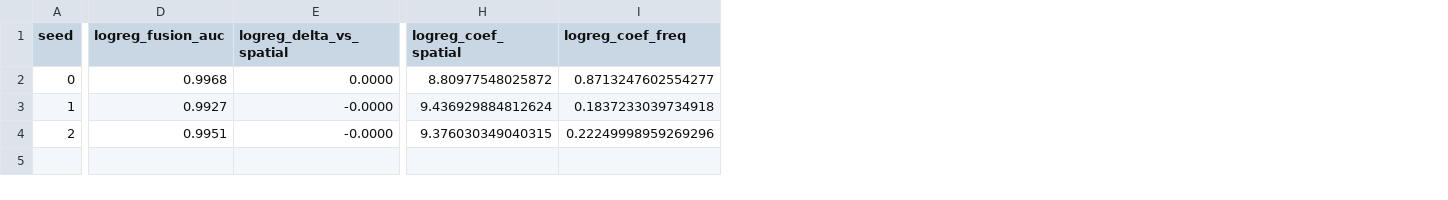
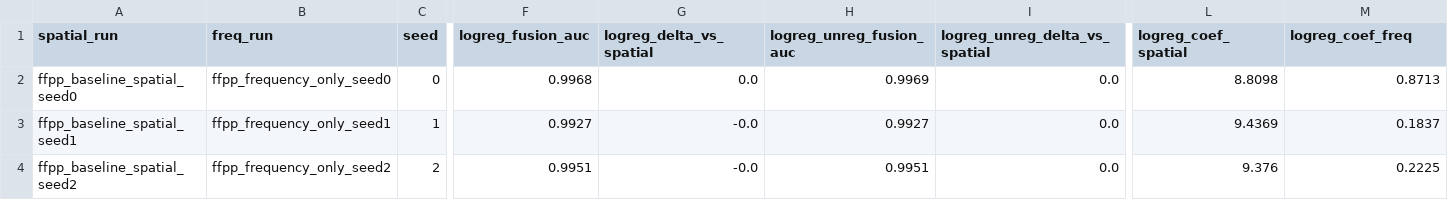
Before and after one commit to Charles-AM/-DeepTrace, a CSV file: results/analysis/late_fusion/seed_results.csv, drawn as a sheet; only a part is shown, gaps mark what is left out; addresses are those after the commit; the diff names each change by its address in the sheet, - before the commit and + after, or states it on an @@ line.

Commit message:
Replace transcribed CKA and late-fusion numbers with genuine, re-downloaded Kaggle artifacts
Both re-run and matched the earlier transcription bit-for-bit, confirming
determinism and reproducibility. late_fusion also now includes the
unregularised logistic-regression check (C=1e6): same result as the default
L2 fit (0.9969/0.9927/0.9951 vs 0.9968/0.9927/0.9951) -- regularisation was
not hiding the effect, closing that open question.

```diff
--- a/results/analysis/late_fusion/seed_results.csv
+++ b/results/analysis/late_fusion/seed_results.csv
+column A (spatial_run), rows 2-4: ffpp_baseline_spatial_seed0 | ffpp_baseline_spatial_seed1 | ffpp_baseline_spatial_seed2
+column B (freq_run), rows 2-4: ffpp_frequency_only_seed0 | ffpp_frequency_only_seed1 | ffpp_frequency_only_seed2
+column H (logreg_unreg_fusion_auc), rows 2-4: 0.9969 | 0.9927 | 0.9951
+column I (logreg_unreg_delta_vs_spatial), rows 2-4: all 0.0
-G2 (logreg_delta_vs_spatial): 0.0000
+G2 (logreg_delta_vs_spatial): 0.0
-L2 (logreg_coef_spatial): 8.80977548025872
+L2 (logreg_coef_spatial): 8.8098
-M2 (logreg_coef_freq): 0.8713247602554277
+M2 (logreg_coef_freq): 0.8713
-G3:G4 (logreg_delta_vs_spatial): -0.0000
+G3:G4 (logreg_delta_vs_spatial): -0.0
-L3 (logreg_coef_spatial): 9.436929884812624
+L3 (logreg_coef_spatial): 9.4369
-M3 (logreg_coef_freq): 0.1837233039734918
+M3 (logreg_coef_freq): 0.1837
-L4 (logreg_coef_spatial): 9.376030349040315
+L4 (logreg_coef_spatial): 9.376
-M4 (logreg_coef_freq): 0.22249998959269296
+M4 (logreg_coef_freq): 0.2225
```
Also changed, not shown: 2 other files.
